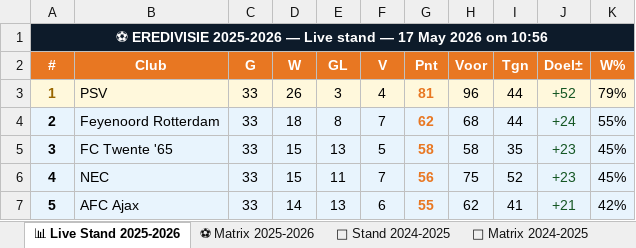
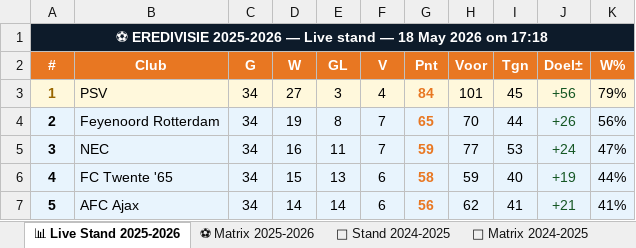
Before and after one commit to Graceland1502/Eredivisie, an Excel workbook: Eredivisie_Live.xlsx, sheet 📊 Live Stand 2025-2026, drawn as a sheet; only a part is shown; values as stored, in another font and other column widths than the file's, no borders; the diff covers the shown part only; the diff names each change by its address in the sheet, - before the commit and + after, or states it on an @@ line.

Commit message:
Eredivisie bijgewerkt 18-05-2026 17:18

```diff
--- a/Eredivisie_Live.xlsx (sheet 📊 Live Stand 2025-2026)
+++ b/Eredivisie_Live.xlsx (sheet 📊 Live Stand 2025-2026)
-A1 (#): …stand — 17 May 2026 om 10:56
+A1 (#): …stand — 18 May 2026 om 17:18
-C3:C7 (G): 33
+C3:C7 (G): 34
-D3 (W): 26
+D3 (W): 27
-G3 (Pnt): 81
+G3 (Pnt): 84
-H3 (Voor): 96
+H3 (Voor): 101
-I3 (Tgn): 44
+I3 (Tgn): 45
-J3 (Doel±): +52
+J3 (Doel±): +56
-D4 (W): 18
+D4 (W): 19
-G4 (Pnt): 62
+G4 (Pnt): 65
-H4 (Voor): 68
+H4 (Voor): 70
-J4 (Doel±): +24
+J4 (Doel±): +26
-K4 (W%): 55%
+K4 (W%): 56%
-B5 (Club): FC Twente '65
+B5 (Club): NEC
-D5 (W): 15
+D5 (W): 16
-E5 (GL): 13
+E5 (GL): 11
-F5 (V): 5
+F5 (V): 7
-G5 (Pnt): 58
+G5 (Pnt): 59
-H5 (Voor): 58
+H5 (Voor): 77
-I5 (Tgn): 35
+I5 (Tgn): 53
-J5 (Doel±): +23
+J5 (Doel±): +24
-K5 (W%): 45%
+K5 (W%): 47%
-B6 (Club): NEC
+B6 (Club): FC Twente '65
-E6 (GL): 11
+E6 (GL): 13
-F6 (V): 7
+F6 (V): 6
-G6 (Pnt): 56
+G6 (Pnt): 58
-H6 (Voor): 75
+H6 (Voor): 59
-I6 (Tgn): 52
+I6 (Tgn): 40
-J6 (Doel±): +23
+J6 (Doel±): +19
-K6 (W%): 45%
+K6 (W%): 44%
-E7 (GL): 13
+E7 (GL): 14
-G7 (Pnt): 55
+G7 (Pnt): 56
-K7 (W%): 42%
+K7 (W%): 41%
```
Also changed, not shown: 87 edited cells elsewhere in this sheet, sheet ⚽ Matrix 2025-2026, sheet 📈 Statistieken.
